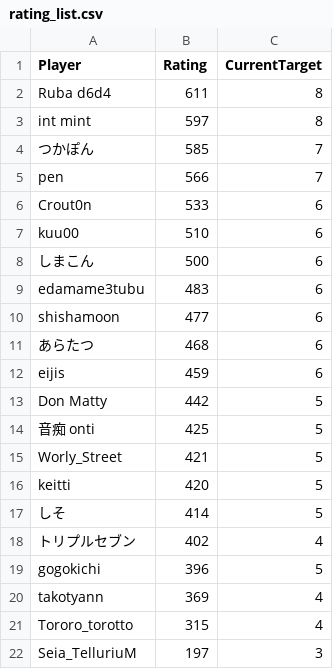
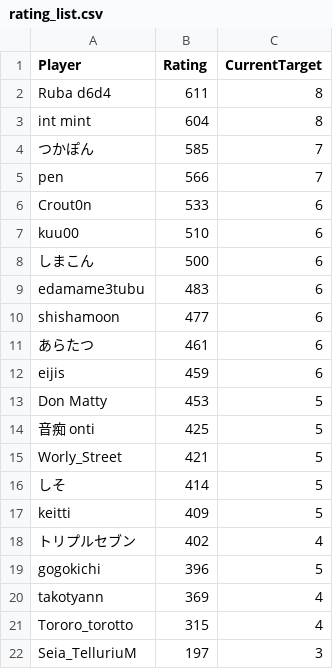
Before and after one commit to eijis-pan/CaromFargoRanking, a CSV file: src/CaromFargoRanking/data/rating_list.csv, drawn as a sheet.

Commit message:
GitHub Actions から差分を Push

```diff
--- a/src/CaromFargoRanking/data/rating_list.csv
+++ b/src/CaromFargoRanking/data/rating_list.csv
@@ -2,3 +2,3 @@
 "Ruba d6d4","611","8"
-"int mint","597","8"
+"int mint","604","8"
 "つかぽん","585","7"
@@ -10,9 +10,9 @@
 "shishamoon","477","6"
-"あらたつ","468","6"
+"あらたつ","461","6"
 "eijis","459","6"
-"Don Matty","442","5"
+"Don Matty","453","5"
 "音痴 onti","425","5"
 "Worly_Street","421","5"
-"keitti","420","5"
 "しそ","414","5"
+"keitti","409","5"
 "トリプルセブン","402","4"
```
